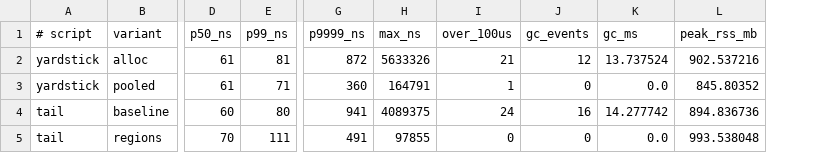
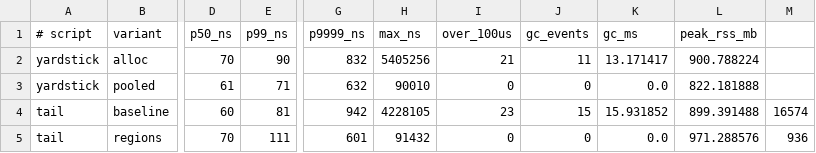
Before and after one commit to levy/julia, a TSV file: contrib/memory-regions/results/data/checked/tail.tsv, drawn as a sheet; only a part is shown, gaps mark what is left out; removed rows and columns are numbered as before the commit, all else as after; the diff covers the shown part only; the diff names each change by its address in the sheet, - before the commit and + after, or states it on an @@ line.

Commit message:
contrib/memory-regions: the tail row takes RESERVE_MB

```diff
--- a/contrib/memory-regions/results/data/checked/tail.tsv
+++ b/contrib/memory-regions/results/data/checked/tail.tsv
-column G, rows 1-5: p9999_ns | 872 | 360 | 941 | 491
-column H, rows 1-5: max_ns | 5633326 | 164791 | 4089375 | 97855
+column G, rows 1-5: p9999_ns | 832 | 632 | 942 | 601
+column H, rows 1-5: max_ns | 5405256 | 90010 | 4228105 | 91432
-column L, rows 1-5: peak_rss_mb | 902.537216 | 845.80352 | 894.836736 | 993.538048
+column L, rows 1-5: peak_rss_mb | 900.788224 | 822.181888 | 899.391488 | 971.288576
+column M, rows 4-5: 16574 | 936
-D2: 61
+D2: 70
-E2: 81
+E2: 90
-J2: 12
+J2: 11
-K2: 13.737524
+K2: 13.171417
-I3: 1
+I3: 0
-E4: 80
+E4: 81
-I4: 24
+I4: 23
-J4: 16
+J4: 15
-K4: 14.277742
+K4: 15.931852
```
Also changed, not shown: 1 edited cell elsewhere in this file, contrib/memory-regions/results/data/ccdf_nocensus_W200.tsv, contrib/memory-regions/results/data/checked/census_pause.tsv, 5 other files.
